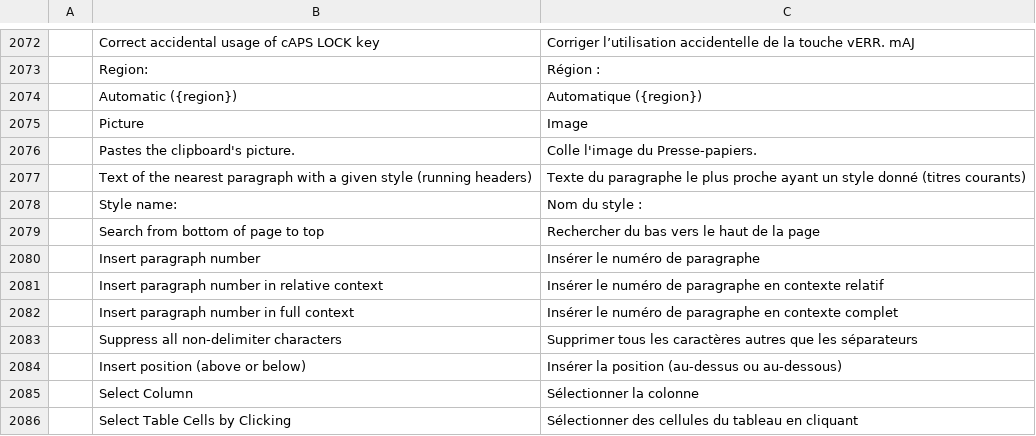
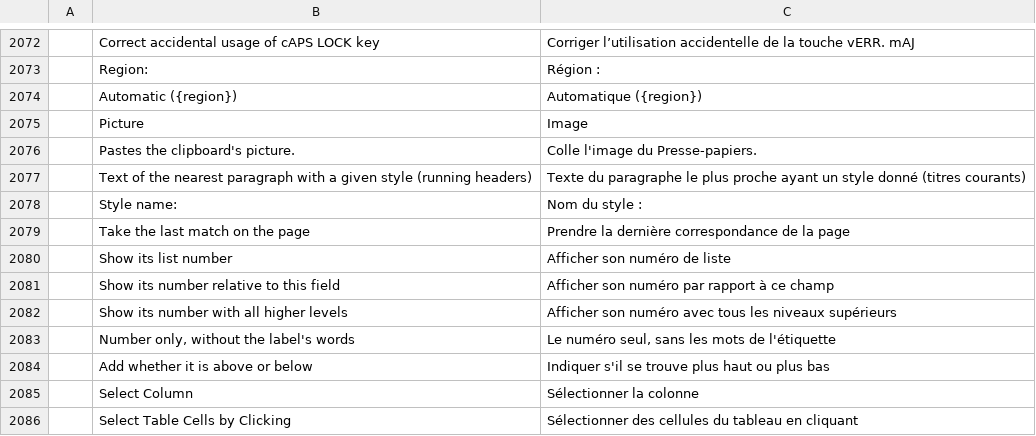
Before and after one commit to SNTBonvin/wordcraftmine, a TSV file: crates/ui-egui/src/i18n/fr.tsv, drawn as a sheet; only a part is shown, gaps mark what is left out.

```diff
--- a/crates/ui-egui/src/i18n/fr.tsv
+++ b/crates/ui-egui/src/i18n/fr.tsv
@@ -2078,8 +2078,8 @@
 	Style name:	Nom du style :
-	Search from bottom of page to top	Rechercher du bas vers le haut de la page
-	Insert paragraph number	Insérer le numéro de paragraphe
-	Insert paragraph number in relative context	Insérer le numéro de paragraphe en contexte relatif
-	Insert paragraph number in full context	Insérer le numéro de paragraphe en contexte complet
-	Suppress all non-delimiter characters	Supprimer tous les caractères autres que les séparateurs
-	Insert position (above or below)	Insérer la position (au-dessus ou au-dessous)
+	Take the last match on the page	Prendre la dernière correspondance de la page
+	Show its list number	Afficher son numéro de liste
+	Show its number relative to this field	Afficher son numéro par rapport à ce champ
+	Show its number with all higher levels	Afficher son numéro avec tous les niveaux supérieurs
+	Number only, without the label's words	Le numéro seul, sans les mots de l'étiquette
+	Add whether it is above or below	Indiquer s'il se trouve plus haut ou plus bas
 	Select Column	Sélectionner la colonne
```
Also changed, not shown: crates/ui-egui/src/i18n/bg.tsv, crates/ui-egui/src/i18n/es.tsv, 16 other files.
